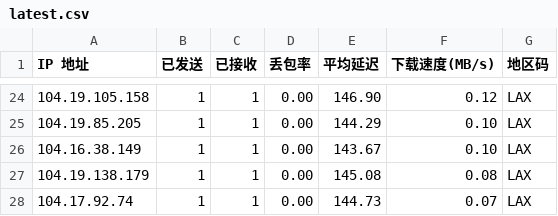
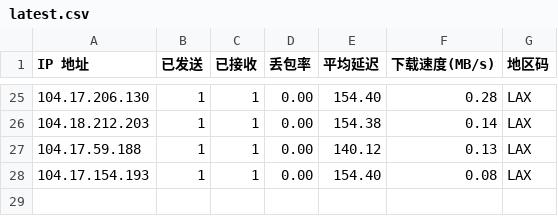
Before and after one commit to ahang39/router, a CSV file: latest.csv, drawn as a sheet; only a part is shown, gaps mark what is left out; the diff covers the shown part only.

```diff
--- a/latest.csv
+++ b/latest.csv
@@ -24,5 +25,4 @@ IP 地址,已发送,已接收,丢包率,平均延迟,下载速度(MB/s),地区
-104.19.105.158,1,1,0.00,146.90,0.12,LAX
-104.19.85.205,1,1,0.00,144.29,0.10,LAX
-104.16.38.149,1,1,0.00,143.67,0.10,LAX
-104.19.138.179,1,1,0.00,145.08,0.08,LAX
-104.17.92.74,1,1,0.00,144.73,0.07,LAX
+104.17.206.130,1,1,0.00,154.40,0.28,LAX
+104.18.212.203,1,1,0.00,154.38,0.14,LAX
+104.17.59.188,1,1,0.00,140.12,0.13,LAX
+104.17.154.193,1,1,0.00,154.40,0.08,LAX
```
Also changed, not shown: 5 added rows, 4 removed rows and 52 edited cells elsewhere in this file, 1 other file.
